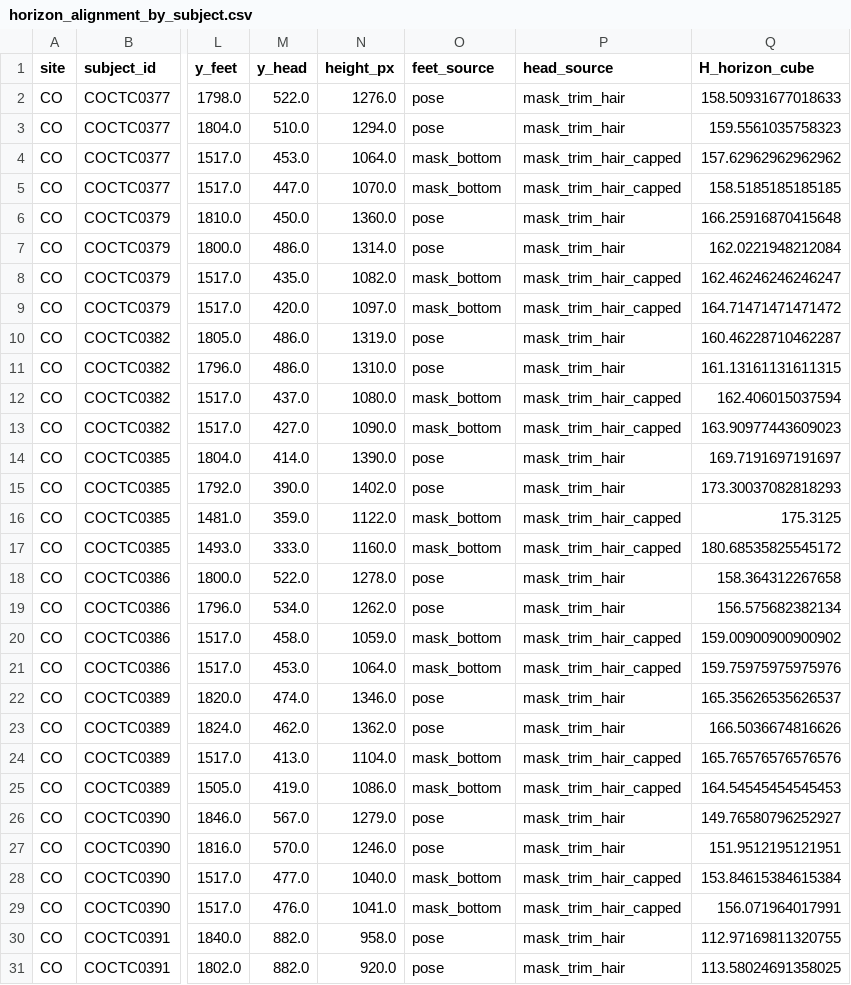
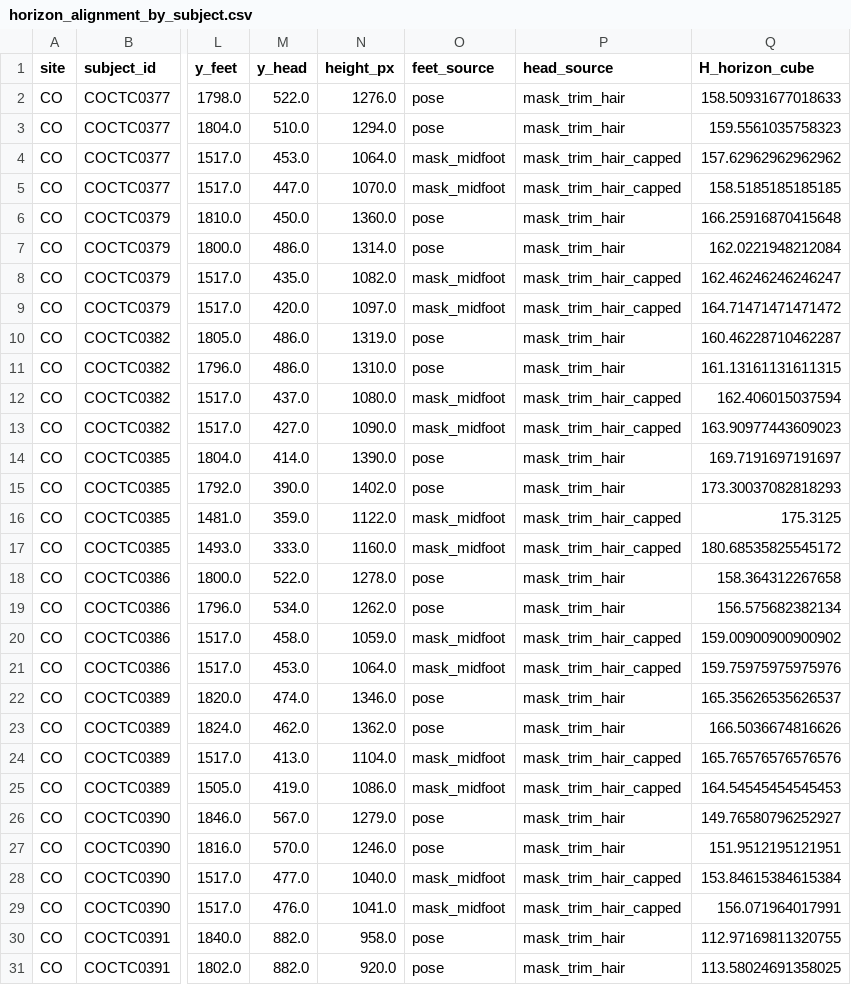
Before and after one commit to carolinalopezlarraz2004/TurnerSyndrome_TFG, a CSV file: outputs/verification/colombia/horizon/horizon_alignment_by_subject.csv, drawn as a sheet; only a part is shown, gaps mark what is left out; the diff covers the shown part only; the diff names each change by its address in the sheet, - before the commit and + after, or states it on an @@ line.

```diff
--- a/outputs/verification/colombia/horizon/horizon_alignment_by_subject.csv
+++ b/outputs/verification/colombia/horizon/horizon_alignment_by_subject.csv
-O4:O5 (feet_source): mask_bottom
+O4:O5 (feet_source): mask_midfoot
-O8:O9 (feet_source): mask_bottom
+O8:O9 (feet_source): mask_midfoot
-O12:O13 (feet_source): mask_bottom
+O12:O13 (feet_source): mask_midfoot
-O16:O17 (feet_source): mask_bottom
+O16:O17 (feet_source): mask_midfoot
-O20:O21 (feet_source): mask_bottom
+O20:O21 (feet_source): mask_midfoot
-O24:O25 (feet_source): mask_bottom
+O24:O25 (feet_source): mask_midfoot
-O28:O29 (feet_source): mask_bottom
+O28:O29 (feet_source): mask_midfoot
```
Also changed, not shown: 86 edited cells elsewhere in this file, outputs/verification/brasil/horizon/horizon_alignment_by_subject.csv, outputs/verification/brasil/horizon/horizon_estimates.csv, 32 other files.
